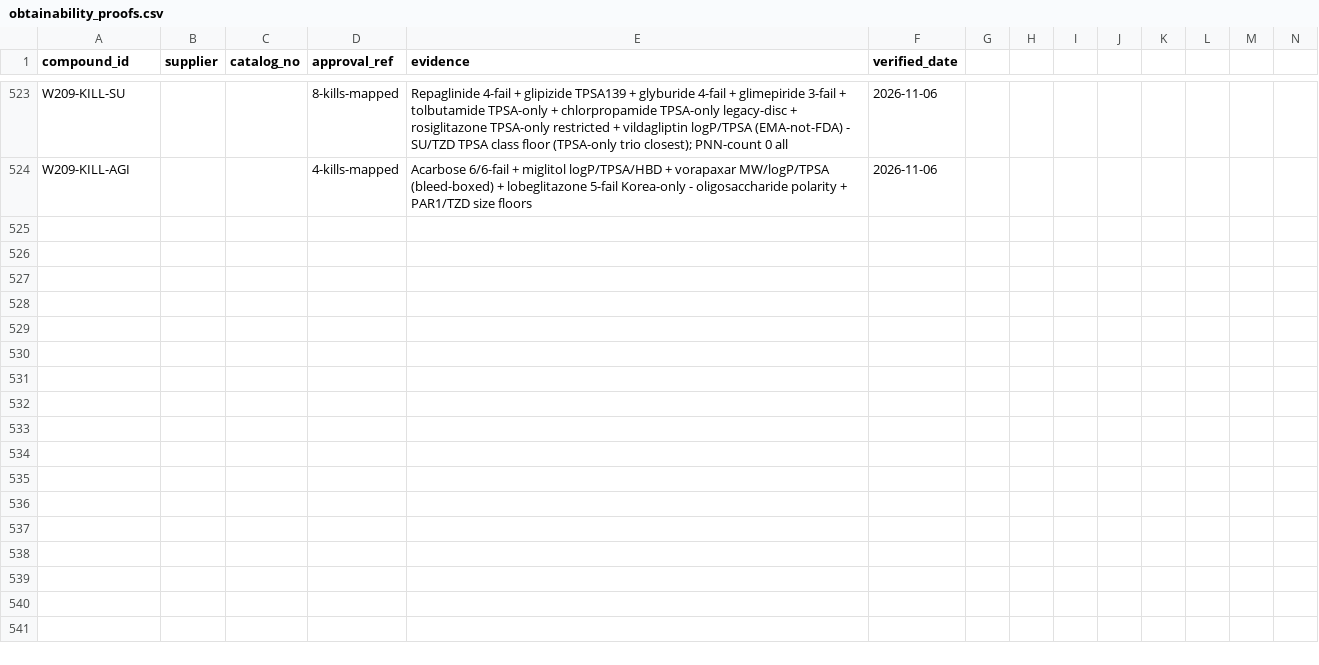
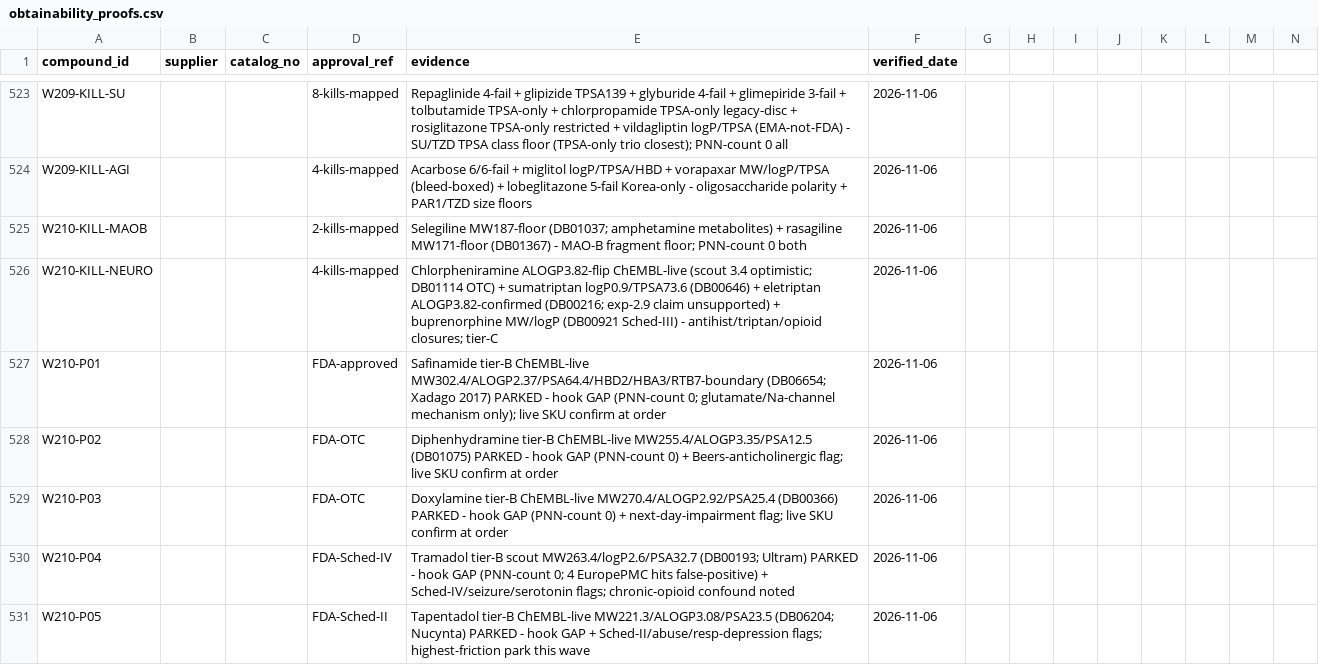
Before and after one commit to AegeanWorks/PNN, a CSV file: data/compounds/waves/obtainability_proofs.csv, drawn as a sheet; only a part is shown, gaps mark what is left out; rows hold the shown columns only; the diff names each change by its address in the sheet, - before the commit and + after, or states it on an @@ line.

Commit message:
feat(waves): wave210 neuro remainder 6 kills + 5 tier-B parks
Kills: selegiline/rasagiline MW floors; chlorpheniramine ALOGP-flip; sumatriptan/eletriptan/buprenorphine. Parks: safinamide/diphenhydramine/doxylamine/tramadol/tapentadol ChEMBL-live tier-B, hook GAP. Gates: run.py OK, 216 OK, aikit 4/4.

```diff
--- a/data/compounds/waves/obtainability_proofs.csv
+++ b/data/compounds/waves/obtainability_proofs.csv
+row 525: W210-KILL-MAOB |  |  | 2-kills-mapped | Selegiline MW187-floor (DB01037; amphetamine metabolites) + rasagiline MW171-floor (DB01367) - MAO-B fragment floor; PNN-count 0 both | 2026-11-06
+row 526: W210-KILL-NEURO |  |  | 4-kills-mapped | Chlorpheniramine ALOGP3.82-flip ChEMBL-live (scout 3.4 optimistic; DB01114 OTC) + sumatriptan logP0.9/TPSA73.6 (DB00646) + eletriptan ALOGP3.82-confirmed (DB00216; exp-2.9 claim unsupported) + buprenorphine MW/logP (DB00921 Sched-III) - antihist/triptan/opioid closures; tier-C | 2026-11-06
+row 527: W210-P01 |  |  | FDA-approved | Safinamide tier-B ChEMBL-live MW302.4/ALOGP2.37/PSA64.4/HBD2/HBA3/RTB7-boundary (DB06654; Xadago 2017) PARKED - hook GAP (PNN-count 0; glutamate/Na-channel mechanism only); live SKU confirm at order | 2026-11-06
+row 528: W210-P02 |  |  | FDA-OTC | Diphenhydramine tier-B ChEMBL-live MW255.4/ALOGP3.35/PSA12.5 (DB01075) PARKED - hook GAP (PNN-count 0) + Beers-anticholinergic flag; live SKU confirm at order | 2026-11-06
+row 529: W210-P03 |  |  | FDA-OTC | Doxylamine tier-B ChEMBL-live MW270.4/ALOGP2.92/PSA25.4 (DB00366) PARKED - hook GAP (PNN-count 0) + next-day-impairment flag; live SKU confirm at order | 2026-11-06
+row 530: W210-P04 |  |  | FDA-Sched-IV | Tramadol tier-B scout MW263.4/logP2.6/PSA32.7 (DB00193; Ultram) PARKED - hook GAP (PNN-count 0; 4 EuropePMC hits false-positive) + Sched-IV/seizure/serotonin flags; chronic-opioid confound noted | 2026-11-06
+row 531: W210-P05 |  |  | FDA-Sched-II | Tapentadol tier-B ChEMBL-live MW221.3/ALOGP3.08/PSA23.5 (DB06204; Nucynta) PARKED - hook GAP + Sched-II/abuse/resp-depression flags; highest-friction park this wave | 2026-11-06
```
Also changed, not shown: 1 other file.
